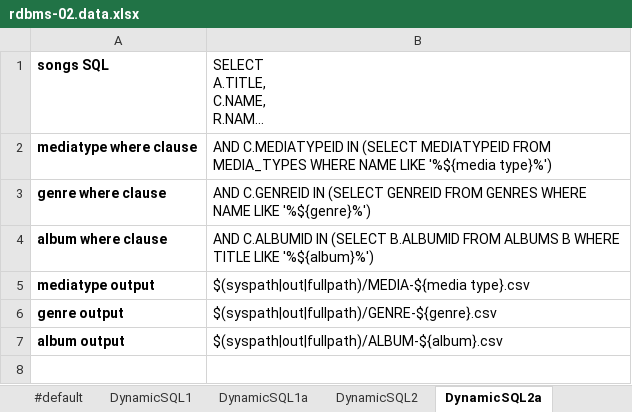
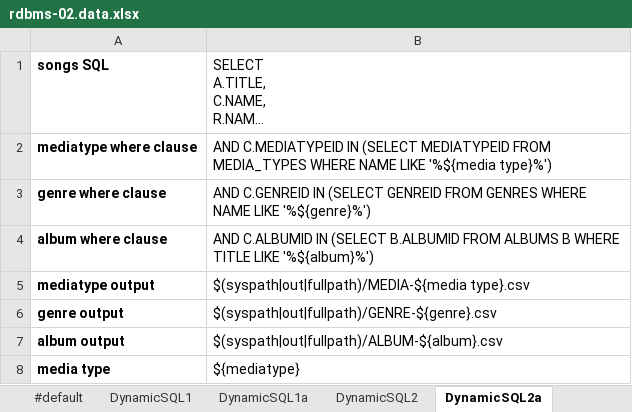
Before and after one commit to nexiality/tutorials, an Excel workbook: artifact/data/rdbms-02.data.xlsx, sheet DynamicSQL2a, drawn as a sheet; long unchanged cells end in …; values as stored, in another font and other column widths than the file's, no borders; conditional formats not drawn; the diff names each change by its address in the sheet, - before the commit and + after, or states it on an @@ line.

```diff
--- a/artifact/data/rdbms-02.data.xlsx (sheet DynamicSQL2a)
+++ b/artifact/data/rdbms-02.data.xlsx (sheet DynamicSQL2a)
+row 8: media type | ${mediatype}
```
Also changed, not shown: artifact/script/rdbms-02.xlsx, 11 other files.
